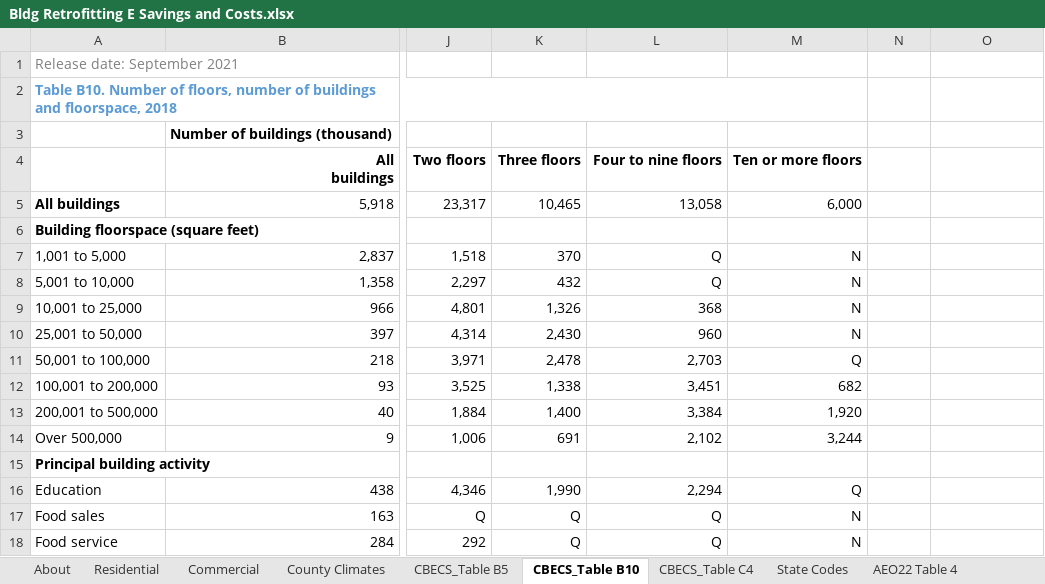
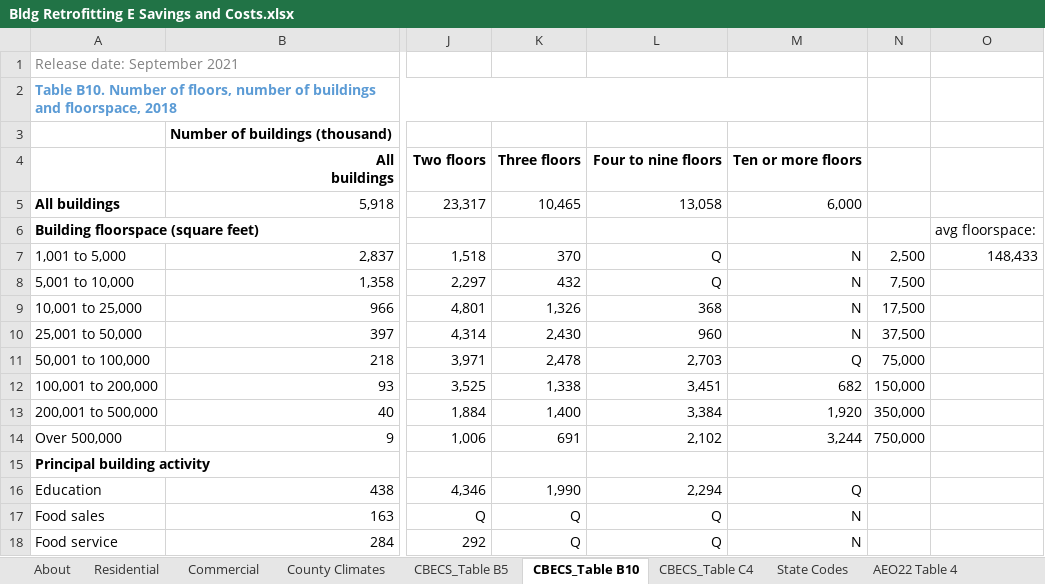
Before and after one commit to EnergyInnovation/eps-us, an Excel workbook: InputData/bldgs/BRESaC/Bldg Retrofitting E Savings and Costs.xlsx, sheet CBECS_Table B10, drawn as a sheet; only a part is shown, gaps mark what is left out; values as stored, in another font and other column widths than the file's, no borders; the diff names each change by its address in the sheet, - before the commit and + after, or states it on an @@ line.

```diff
--- a/InputData/bldgs/BRESaC/Bldg Retrofitting E Savings and Costs.xlsx (sheet CBECS_Table B10)
+++ b/InputData/bldgs/BRESaC/Bldg Retrofitting E Savings and Costs.xlsx (sheet CBECS_Table B10)
-O6: (empty)
+O6: avg floorspace:
-N7: (empty)
+N7: 2,500
-O7: (empty)
+O7: 148,433
-N8: (empty)
+N8: 7,500
-N9: (empty)
+N9: 17,500
-N10: (empty)
+N10: 37,500
-N11: (empty)
+N11: 75,000
-N12: (empty)
+N12: 150,000
-N13: (empty)
+N13: 350,000
-N14: (empty)
+N14: 750,000
```
Also changed, not shown: sheet Commercial, sheet BRESaC-energy, sheet BRESaC-cost, 2 other files.
